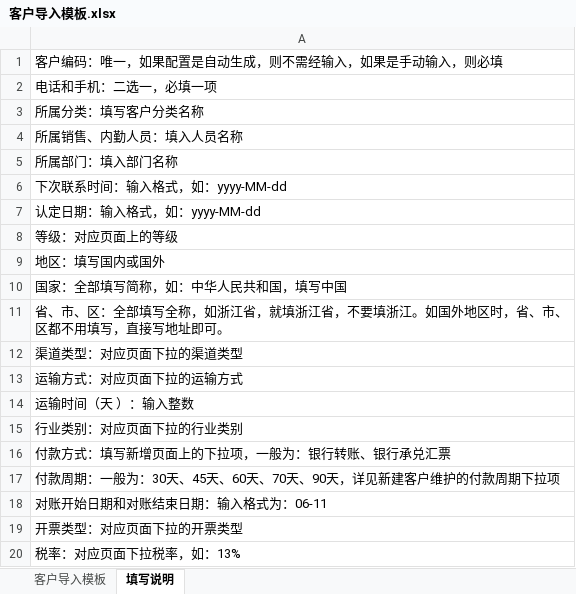
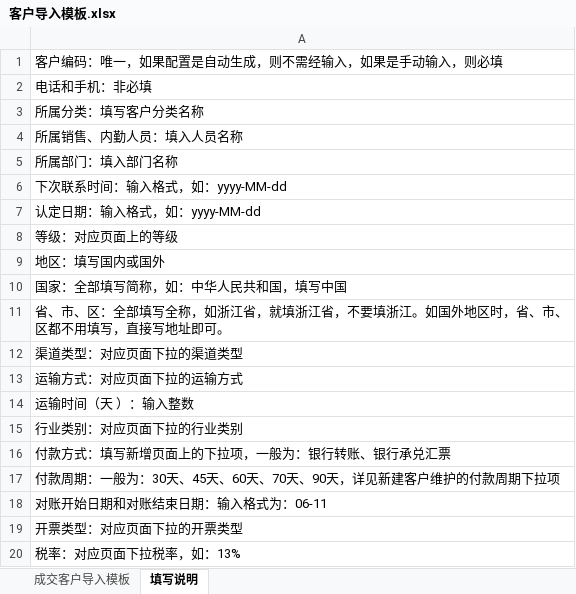
Before and after one commit to huzhiyuhuzhiyu/api-doc-lookup, an Excel workbook: public/static/客户导入模板.xlsx, sheet 填写说明, drawn as a sheet; values as stored, in another font and other column widths than the file's, no borders; the diff names each change by its address in the sheet, - before the commit and + after, or states it on an @@ line.

```diff
--- a/public/static/客户导入模板.xlsx (sheet 填写说明)
+++ b/public/static/客户导入模板.xlsx (sheet 填写说明)
-sheet tab: 客户导入模板
+sheet tab: 成交客户导入模板
-A2: 电话和手机：二选一，必填一项
+A2: 电话和手机：非必填
```
Also changed, not shown: sheet 成交客户导入模板, public/static/公海客户导入模板.xlsx, public/static/线索导入模板.xlsx.
